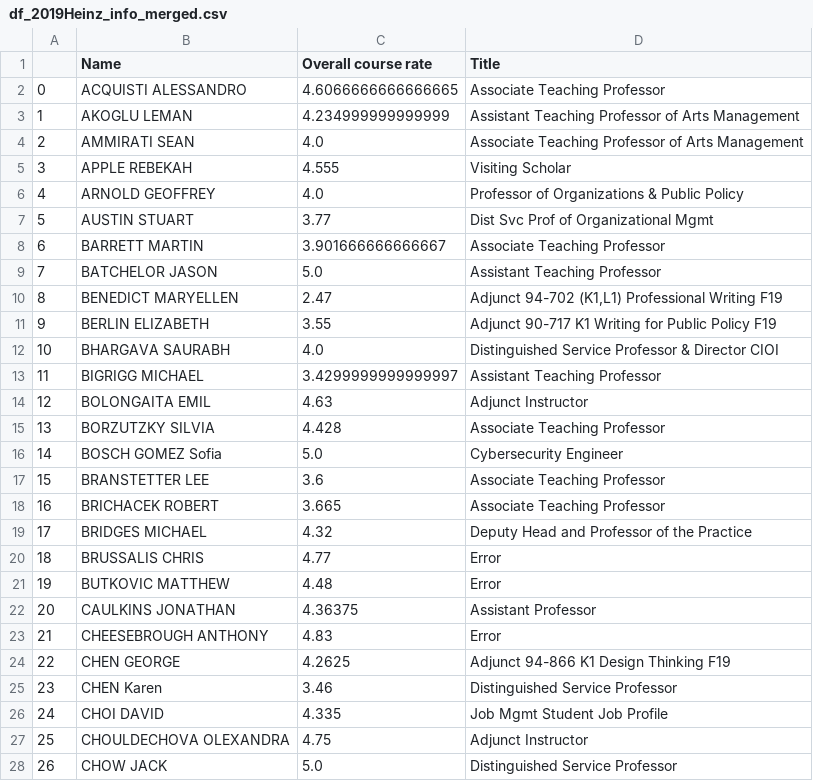
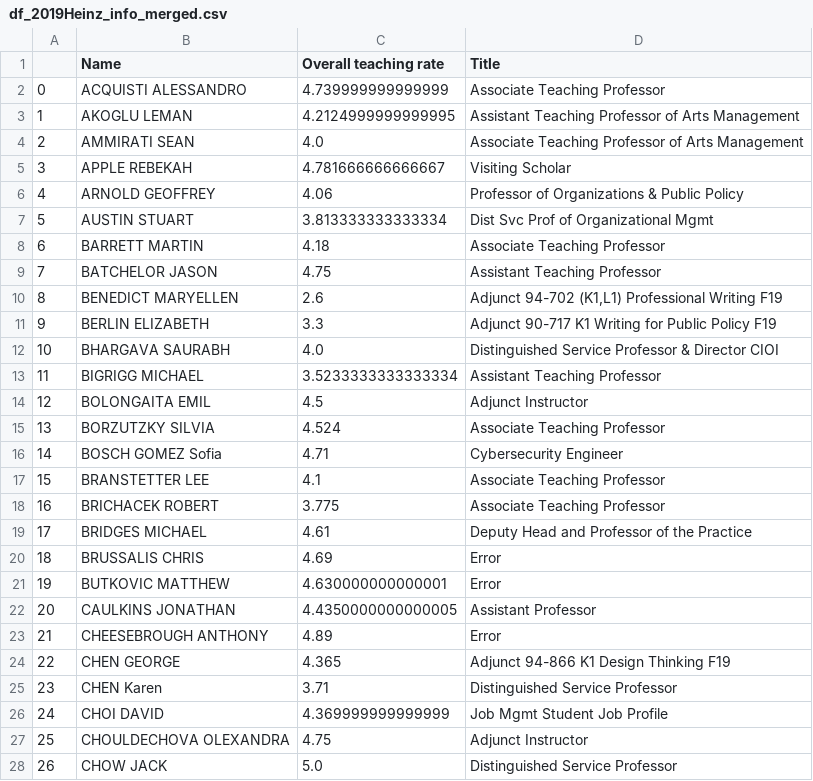
Before and after one commit to TheJYKoder/-15-388-Final-Project-F19-, a CSV file: df_2019Heinz_info_merged.csv, drawn as a sheet; only a part is shown; the diff covers the shown part only.

```diff
--- a/df_2019Heinz_info_merged.csv
+++ b/df_2019Heinz_info_merged.csv
@@ -1,27 +1,27 @@
-,Name,Overall course rate,Title
-0,ACQUISTI ALESSANDRO,4.6066666666666665,Associate Teaching Professor
-1,AKOGLU LEMAN,4.234999999999999,Assistant Teaching Professor of Arts Management
+,Name,Overall teaching rate,Title
+0,ACQUISTI ALESSANDRO,4.739999999999999,Associate Teaching Professor
+1,AKOGLU LEMAN,4.2124999999999995,Assistant Teaching Professor of Arts Management
 2,AMMIRATI SEAN,4.0,Associate Teaching Professor of Arts Management
-3,APPLE REBEKAH,4.555,Visiting Scholar
-4,ARNOLD GEOFFREY,4.0,Professor of Organizations & Public Policy
-5,AUSTIN STUART,3.77, Dist Svc Prof of Organizational Mgmt
-6,BARRETT MARTIN,3.901666666666667,Associate Teaching Professor
-7,BATCHELOR JASON,5.0,Assistant Teaching Professor
-8,BENEDICT MARYELLEN,2.47,"Adjunct 94-702 (K1,L1) Professional Writing F19"
-9,BERLIN ELIZABETH,3.55,Adjunct 90-717 K1 Writing for Public Policy F19
+3,APPLE REBEKAH,4.781666666666667,Visiting Scholar
+4,ARNOLD GEOFFREY,4.06,Professor of Organizations & Public Policy
+5,AUSTIN STUART,3.813333333333334, Dist Svc Prof of Organizational Mgmt
+6,BARRETT MARTIN,4.18,Associate Teaching Professor
+7,BATCHELOR JASON,4.75,Assistant Teaching Professor
+8,BENEDICT MARYELLEN,2.6,"Adjunct 94-702 (K1,L1) Professional Writing F19"
+9,BERLIN ELIZABETH,3.3,Adjunct 90-717 K1 Writing for Public Policy F19
 10,BHARGAVA SAURABH,4.0,Distinguished Service Professor & Director CIOI
-11,BIGRIGG MICHAEL,3.4299999999999997,Assistant Teaching Professor
-12,BOLONGAITA EMIL,4.63, Adjunct Instructor
-13,BORZUTZKY SILVIA,4.428,Associate Teaching Professor
-14,BOSCH GOMEZ Sofia,5.0, Cybersecurity Engineer
-15,BRANSTETTER LEE,3.6, Associate Teaching Professor
-16,BRICHACEK ROBERT,3.665,Associate Teaching Professor
-17,BRIDGES MICHAEL,4.32,Deputy Head and Professor of the Practice
-18,BRUSSALIS CHRIS,4.77,Error
-19,BUTKOVIC MATTHEW,4.48,Error
-20,CAULKINS JONATHAN,4.36375, Assistant Professor
-21,CHEESEBROUGH ANTHONY,4.83,Error
-22,CHEN GEORGE,4.2625, Adjunct 94-866 K1 Design Thinking F19
-23,CHEN Karen,3.46, Distinguished Service Professor
-24,CHOI DAVID,4.335, Job Mgmt Student Job Profile
+11,BIGRIGG MICHAEL,3.5233333333333334,Assistant Teaching Professor
+12,BOLONGAITA EMIL,4.5, Adjunct Instructor
+13,BORZUTZKY SILVIA,4.524,Associate Teaching Professor
+14,BOSCH GOMEZ Sofia,4.71, Cybersecurity Engineer
+15,BRANSTETTER LEE,4.1, Associate Teaching Professor
+16,BRICHACEK ROBERT,3.775,Associate Teaching Professor
+17,BRIDGES MICHAEL,4.61,Deputy Head and Professor of the Practice
+18,BRUSSALIS CHRIS,4.69,Error
+19,BUTKOVIC MATTHEW,4.630000000000001,Error
+20,CAULKINS JONATHAN,4.4350000000000005, Assistant Professor
+21,CHEESEBROUGH ANTHONY,4.89,Error
+22,CHEN GEORGE,4.365, Adjunct 94-866 K1 Design Thinking F19
+23,CHEN Karen,3.71, Distinguished Service Professor
+24,CHOI DAVID,4.369999999999999, Job Mgmt Student Job Profile
 25,CHOULDECHOVA OLEXANDRA,4.75, Adjunct Instructor
```
Also changed, not shown: 112 edited cells elsewhere in this file, df_2019Dietrich_info_merged.csv, df_2019SCS_info_merged.csv, 4 other files.
